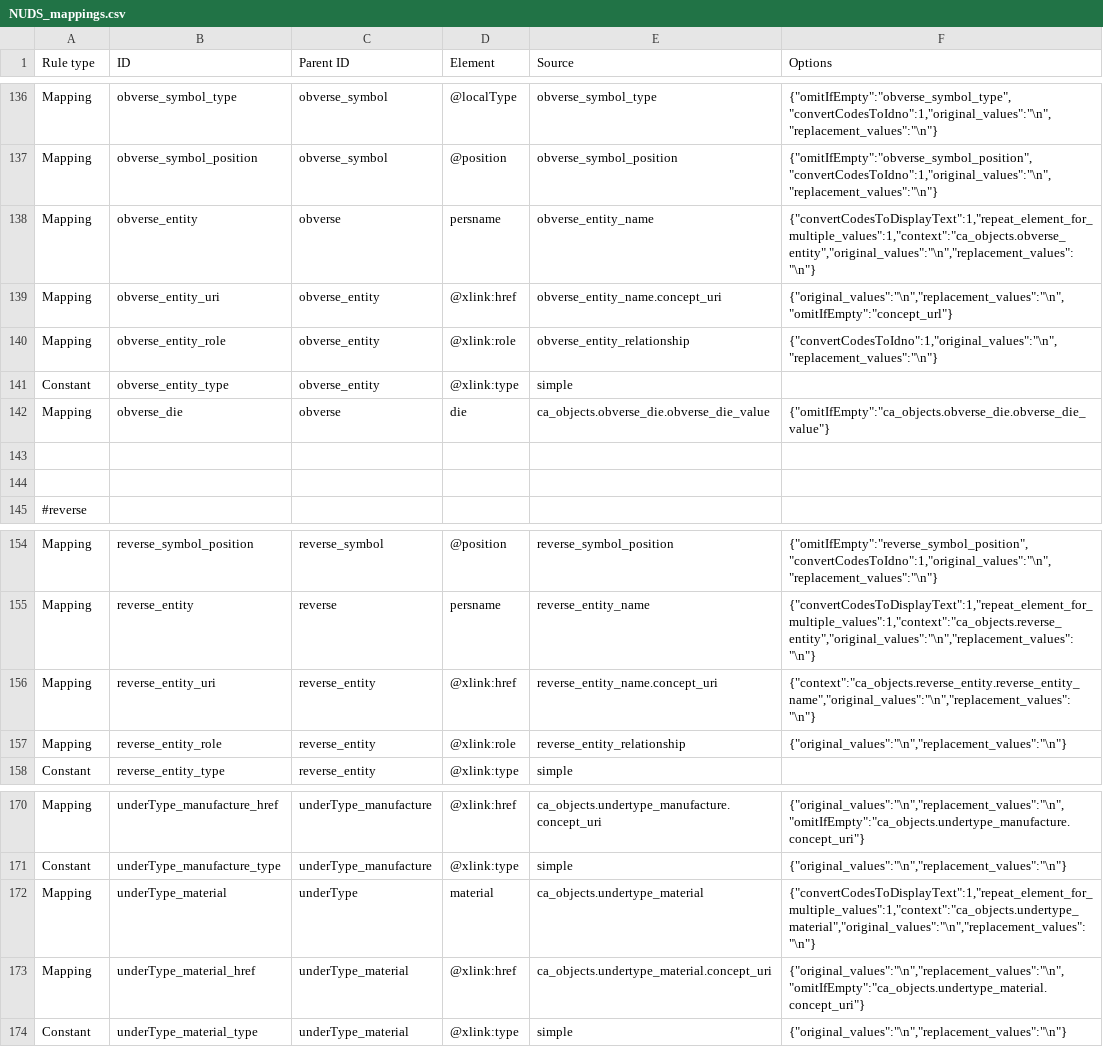
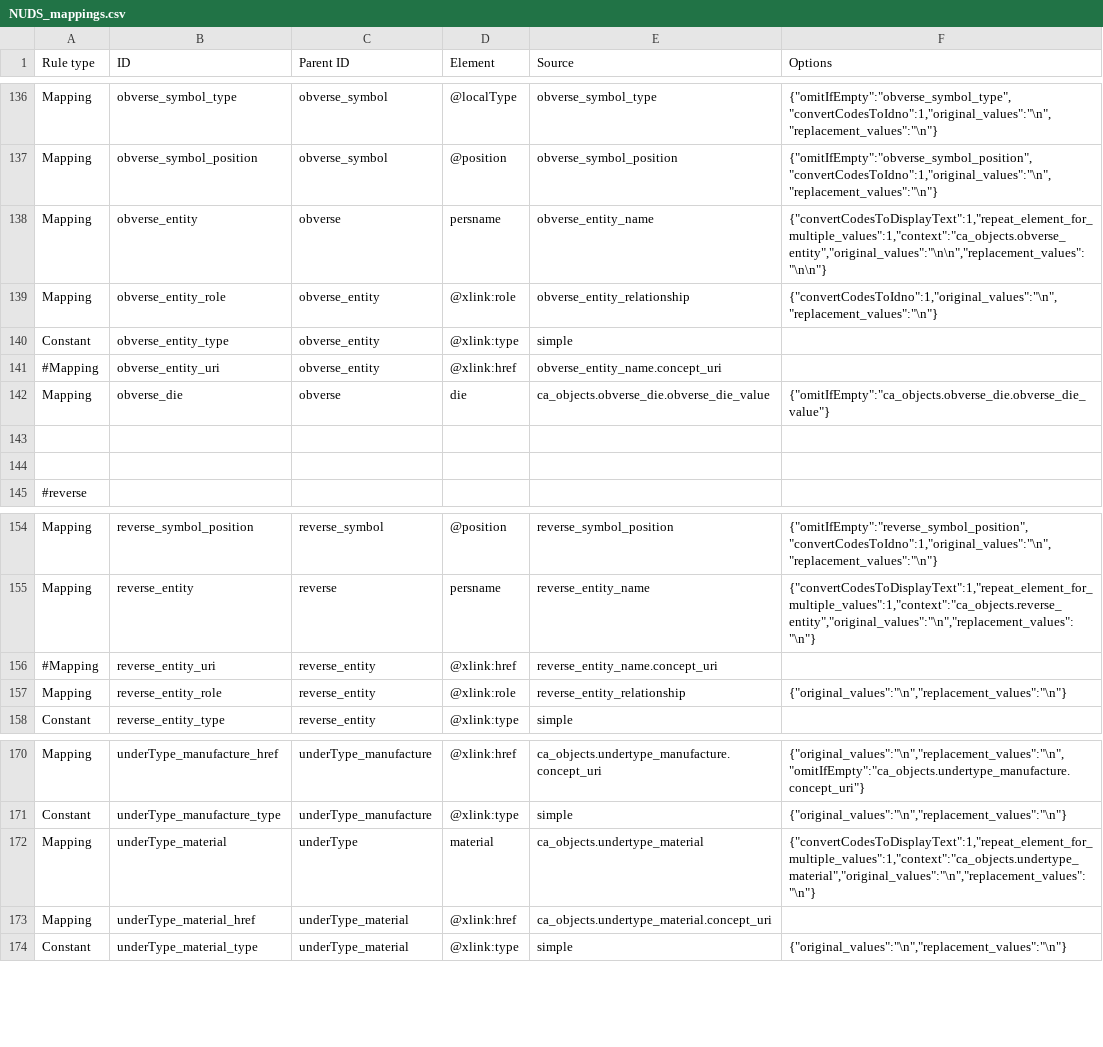
Before and after one commit to AmericanNumismaticSociety/ca-tools, a CSV file: exporters/NUDS_mappings.csv, drawn as a sheet; only a part is shown, gaps mark what is left out.

Commit message:
removing empty xlink:href and modifying boolean values for variant and certainty

```diff
--- a/exporters/NUDS_mappings.csv
+++ b/exporters/NUDS_mappings.csv
@@ -137,6 +137,6 @@
 "Mapping","obverse_symbol_position","obverse_symbol","@position","obverse_symbol_position","{""omitIfEmpty"":""obverse_symbol_position"",""convertCodesToIdno"":1,""original_values"":""\n"",""replacement_values"":""\n""}"
-"Mapping","obverse_entity","obverse","persname","obverse_entity_name","{""convertCodesToDisplayText"":1,""repeat_element_for_multiple_values"":1,""context"":""ca_objects.obverse_entity"",""original_values"":""\n"",""replacement_values"":""\n""}"
-"Mapping","obverse_entity_uri","obverse_entity","@xlink:href","obverse_entity_name.concept_uri","{""original_values"":""\n"",""replacement_values"":""\n"", ""omitIfEmpty"":""concept_url""}"
+"Mapping","obverse_entity","obverse","persname","obverse_entity_name","{""convertCodesToDisplayText"":1,""repeat_element_for_multiple_values"":1,""context"":""ca_objects.obverse_entity"",""original_values"":""\n\n"",""replacement_values"":""\n\n""}"
 "Mapping","obverse_entity_role","obverse_entity","@xlink:role","obverse_entity_relationship","{""convertCodesToIdno"":1,""original_values"":""\n"",""replacement_values"":""\n""}"
 "Constant","obverse_entity_type","obverse_entity","@xlink:type","simple",
+"#Mapping","obverse_entity_uri","obverse_entity","@xlink:href","obverse_entity_name.concept_uri",
 "Mapping","obverse_die","obverse","die","ca_objects.obverse_die.obverse_die_value","{""omitIfEmpty"":""ca_objects.obverse_die.obverse_die_value""}"
@@ -155,3 +155,3 @@
 "Mapping","reverse_entity","reverse","persname","reverse_entity_name","{""convertCodesToDisplayText"":1,""repeat_element_for_multiple_values"":1,""context"":""ca_objects.reverse_entity"",""original_values"":""\n"",""replacement_values"":""\n""}"
-"Mapping","reverse_entity_uri","reverse_entity","@xlink:href","reverse_entity_name.concept_uri","{""context"":""ca_objects.reverse_entity.reverse_entity_name"",""original_values"":""\n"",""replacement_values"":""\n""}"
+"#Mapping","reverse_entity_uri","reverse_entity","@xlink:href","reverse_entity_name.concept_uri",
 "Mapping","reverse_entity_role","reverse_entity","@xlink:role","reverse_entity_relationship","{""original_values"":""\n"",""replacement_values"":""\n""}"
@@ -172,3 +172,3 @@
 "Mapping","underType_material","underType","material","ca_objects.undertype_material","{""convertCodesToDisplayText"":1,""repeat_element_for_multiple_values"":1,""context"":""ca_objects.undertype_material"",""original_values"":""\n"",""replacement_values"":""\n""}"
-"Mapping","underType_material_href","underType_material","@xlink:href","ca_objects.undertype_material.concept_uri","{""original_values"":""\n"",""replacement_values"":""\n"", ""omitIfEmpty"":""ca_objects.undertype_material.concept_uri""}"
+"Mapping","underType_material_href","underType_material","@xlink:href","ca_objects.undertype_material.concept_uri",
 "Constant","underType_material_type","underType_material","@xlink:type","simple","{""original_values"":""\n"",""replacement_values"":""\n""}"
```
Also changed, not shown: 1 other file.
